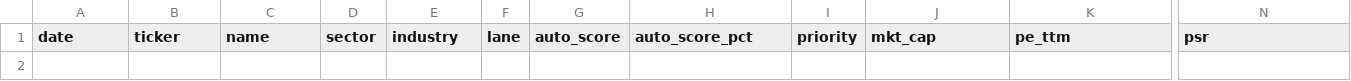
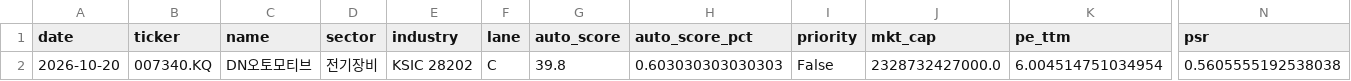
Before and after one commit to wchai0323/daily-stock-screener, a CSV file: data/kr/results/2026-10-20.csv, drawn as a sheet; only a part is shown, gaps mark what is left out; rows hold the shown columns only; the diff names each change by its address in the sheet, - before the commit and + after, or states it on an @@ line.

```diff
--- a/data/kr/results/2026-10-20.csv
+++ b/data/kr/results/2026-10-20.csv
+row 2: 2026-10-20 | 007340.KQ | DN오토모티브 | 전기장비 | KSIC 28202 | C | 39.8 | 0.603030303030303 | False | 2328732427000.0 | 6.004514751034954 | 0.5605555192538038
```
Also changed, not shown: 2 other files.
